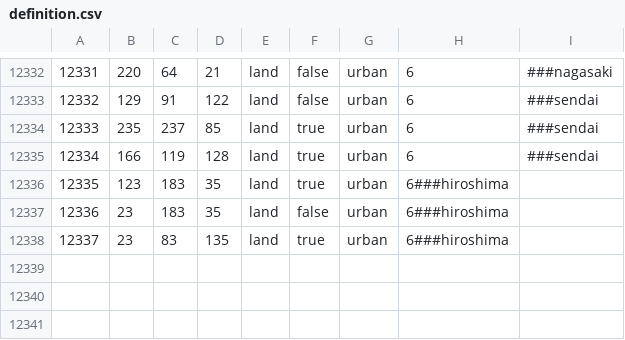
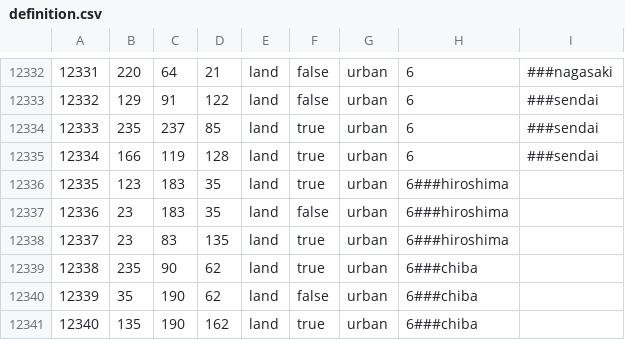
Before and after one commit to Musvage/The-Second-Sengoku, a CSV file: map/definition.csv, drawn as a sheet; only a part is shown, gaps mark what is left out.

Commit message:
Update
1.Thick Chiba. 2.Removed redundant code. 3.Set a debug decision as "is_debug = yes".

```diff
--- a/map/definition.csv
+++ b/map/definition.csv
@@ -12338 +12338,4 @@
 12337;23;83;135;land;true;urban;6###hiroshima
+12338;235;90;62;land;true;urban;6###chiba
+12339;35;190;62;land;false;urban;6###chiba
+12340;135;190;162;land;true;urban;6###chiba
```
Also changed, not shown: 8 other files.
